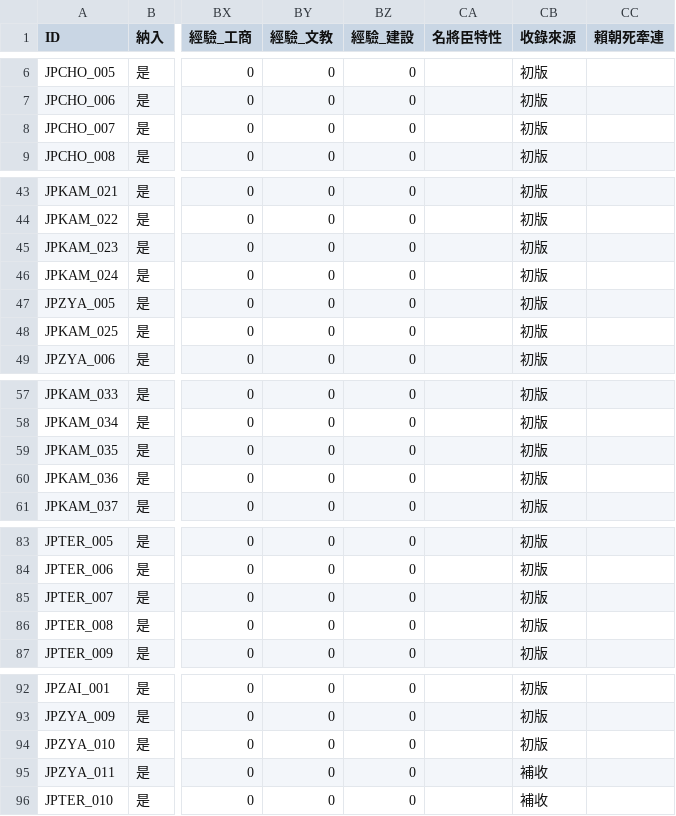
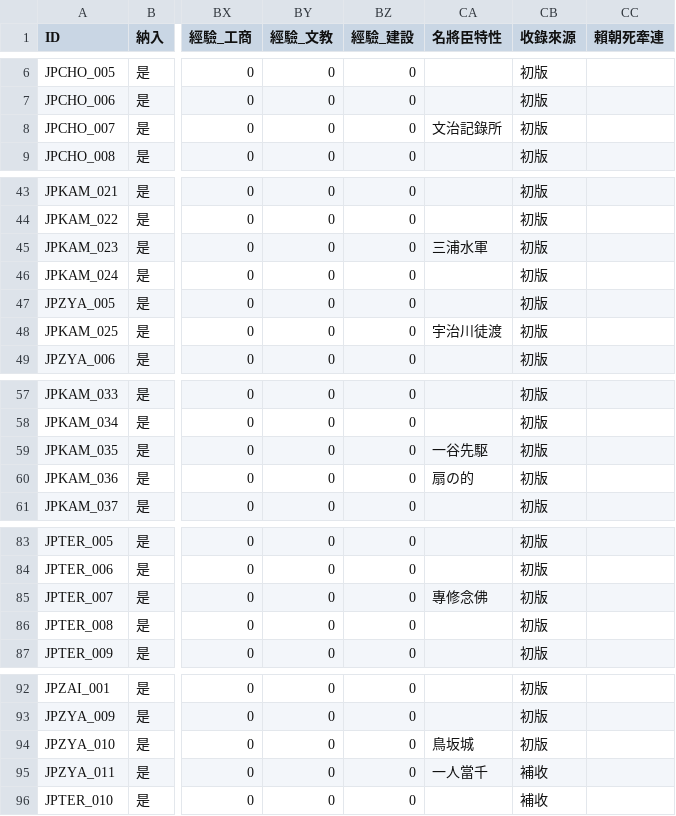
Before and after one commit to maybe-su/xcj4-public, a CSV file: people/人物_日本擴張版.csv, drawn as a sheet; only a part is shown, gaps mark what is left out; the diff names each change by its address in the sheet, - before the commit and + after, or states it on an @@ line.

```diff
--- a/people/人物_日本擴張版.csv
+++ b/people/人物_日本擴張版.csv
-CA8 (名將臣特性): (empty)
+CA8 (名將臣特性): 文治記錄所
-CA45 (名將臣特性): (empty)
+CA45 (名將臣特性): 三浦水軍
-CA48 (名將臣特性): (empty)
+CA48 (名將臣特性): 宇治川徒渡
-CA59 (名將臣特性): (empty)
+CA59 (名將臣特性): 一谷先駆
-CA60 (名將臣特性): (empty)
+CA60 (名將臣特性): 扇の的
-CA85 (名將臣特性): (empty)
+CA85 (名將臣特性): 專修念佛
-CA94 (名將臣特性): (empty)
+CA94 (名將臣特性): 鳥坂城
-CA95 (名將臣特性): (empty)
+CA95 (名將臣特性): 一人當千
```
Also changed, not shown: people/人物_高麗擴張版.csv.
